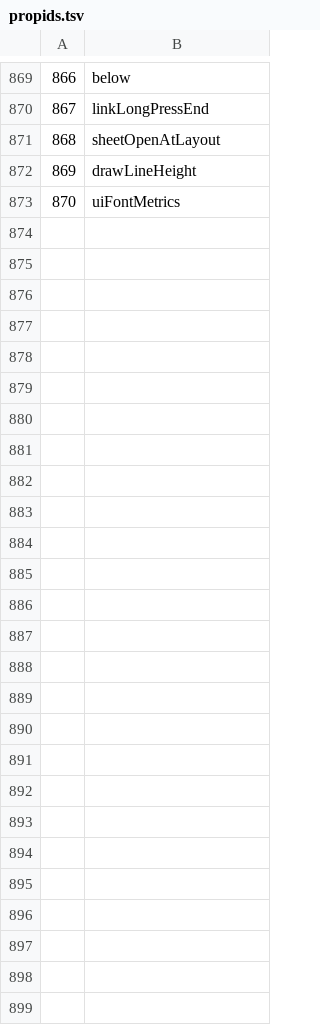
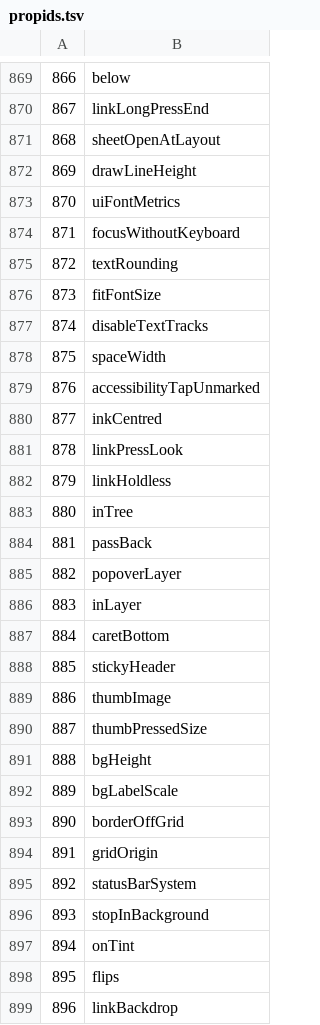
Before and after one commit to superempyrean/phoenix-tracker, a TSV file: latest/propids.tsv, drawn as a sheet; only a part is shown, gaps mark what is left out; the diff names each change by its address in the sheet, - before the commit and + after, or states it on an @@ line.

```diff
--- a/latest/propids.tsv
+++ b/latest/propids.tsv
+row 874: 871 | focusWithoutKeyboard
+row 875: 872 | textRounding
+row 876: 873 | fitFontSize
+row 877: 874 | disableTextTracks
+row 878: 875 | spaceWidth
+row 879: 876 | accessibilityTapUnmarked
+row 880: 877 | inkCentred
+row 881: 878 | linkPressLook
+row 882: 879 | linkHoldless
+row 883: 880 | inTree
+row 884: 881 | passBack
+row 885: 882 | popoverLayer
+row 886: 883 | inLayer
+row 887: 884 | caretBottom
+row 888: 885 | stickyHeader
+row 889: 886 | thumbImage
+row 890: 887 | thumbPressedSize
+row 891: 888 | bgHeight
+row 892: 889 | bgLabelScale
+row 893: 890 | borderOffGrid
+row 894: 891 | gridOrigin
+row 895: 892 | statusBarSystem
+row 896: 893 | stopInBackground
+row 897: 894 | onTint
+row 898: 895 | flips
+row 899: 896 | linkBackdrop
```
Also changed, not shown: latest/abi/arm64-v8a/libs.tsv, latest/abi/armeabi-v7a/libs.tsv, 17 other files.
